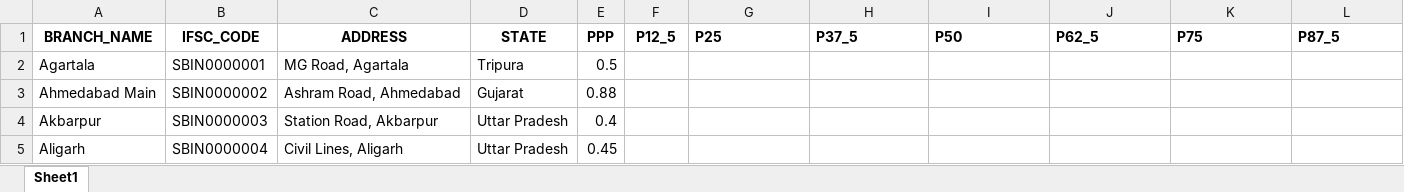
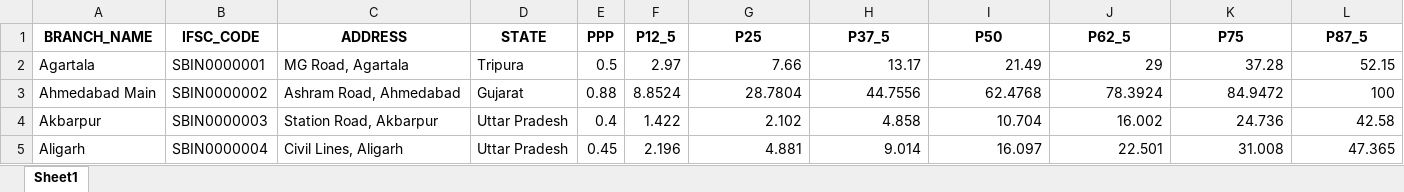
Before and after one commit to mondalsurojit/Connect360, an Excel workbook: data/branch.xlsx, sheet Sheet1, drawn as a sheet; only a part is shown; values as stored, in another font and other column widths than the file's, no borders; the diff covers the shown part only; the diff names each change by its address in the sheet, - before the commit and + after, or states it on an @@ line.

```diff
--- a/data/branch.xlsx (sheet Sheet1)
+++ b/data/branch.xlsx (sheet Sheet1)
-G1:L1 alignment: left
+G1:L1 alignment: center
-F2 (P12_5): (empty)
+F2 (P12_5): 2.97
-G2 (P25): (empty)
+G2 (P25): 7.66
-H2 (P37_5): (empty)
+H2 (P37_5): 13.17
-I2 (P50): (empty)
+I2 (P50): 21.49
-J2 (P62_5): (empty)
+J2 (P62_5): 29
-K2 (P75): (empty)
+K2 (P75): 37.28
-L2 (P87_5): (empty)
+L2 (P87_5): 52.15
-F3 (P12_5): (empty)
+F3 (P12_5): 8.8524
-G3 (P25): (empty)
+G3 (P25): 28.7804
-H3 (P37_5): (empty)
+H3 (P37_5): 44.7556
-I3 (P50): (empty)
+I3 (P50): 62.4768
-J3 (P62_5): (empty)
+J3 (P62_5): 78.3924
-K3 (P75): (empty)
+K3 (P75): 84.9472
-L3 (P87_5): (empty)
+L3 (P87_5): 100
-F4 (P12_5): (empty)
+F4 (P12_5): 1.422
-G4 (P25): (empty)
+G4 (P25): 2.102
-H4 (P37_5): (empty)
+H4 (P37_5): 4.858
-I4 (P50): (empty)
+I4 (P50): 10.704
-J4 (P62_5): (empty)
+J4 (P62_5): 16.002
-K4 (P75): (empty)
+K4 (P75): 24.736
-L4 (P87_5): (empty)
+L4 (P87_5): 42.58
-F5 (P12_5): (empty)
+F5 (P12_5): 2.196
-G5 (P25): (empty)
+G5 (P25): 4.881
-H5 (P37_5): (empty)
+H5 (P37_5): 9.014
-I5 (P50): (empty)
+I5 (P50): 16.097
-J5 (P62_5): (empty)
+J5 (P62_5): 22.501
-K5 (P75): (empty)
+K5 (P75): 31.008
-L5 (P87_5): (empty)
+L5 (P87_5): 47.365
```
Also changed, not shown: 652 edited cells and cell formats elsewhere in this sheet, data/account.xlsx, data/customer.xlsx, 12 other files.
